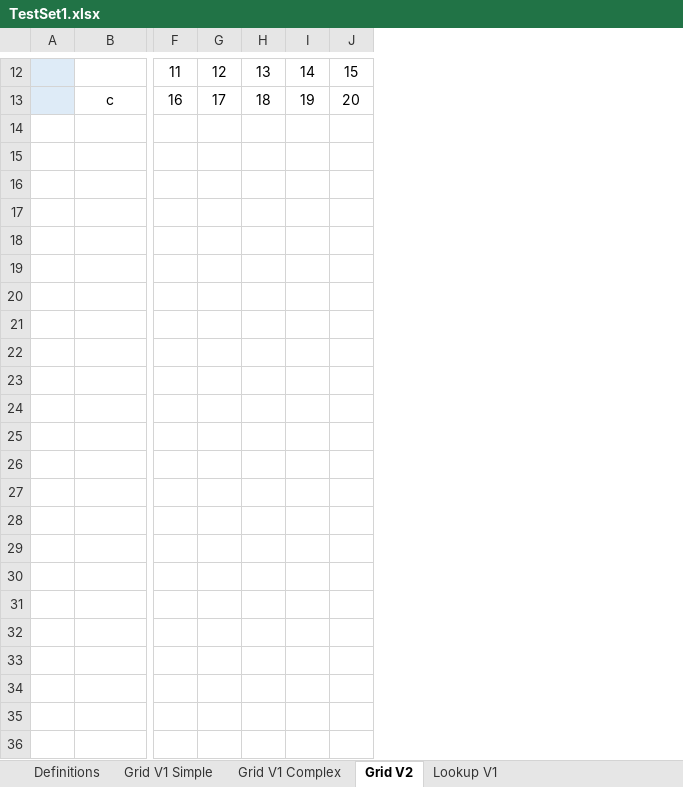
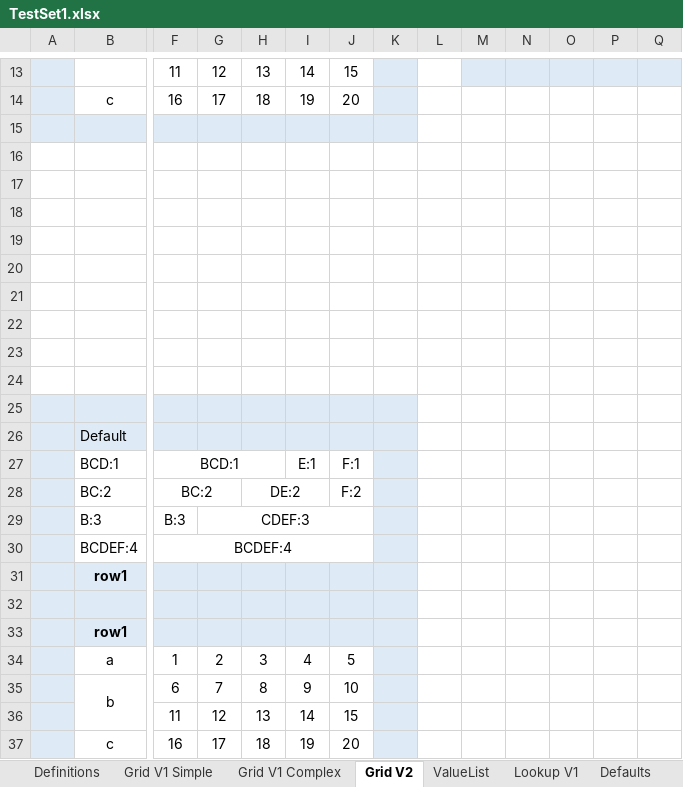
Before and after one commit to tmcmaster/xlsx-lookup, an Excel workbook: src/main/resources/workbooks/TestSet1.xlsx, sheet Grid V2, drawn as a sheet; only a part is shown, gaps mark what is left out; values as stored, in another font and other column widths than the file's, no borders; rows hold the shown columns only; the diff covers the shown part only; the diff names each change by its address in the sheet, - before the commit and + after, or states it on an @@ line.

```diff
--- a/src/main/resources/workbooks/TestSet1.xlsx (sheet Grid V2)
+++ b/src/main/resources/workbooks/TestSet1.xlsx (sheet Grid V2)
+sheet tab: ValueList
+sheet tab: Defaults
+column K, empty
+column L, empty
+column M, empty
+column N, empty
+column O, empty
+column P, empty
+column Q, empty
+row 15: (empty)
+row 16: (empty)
+row 17: (empty)
+row 18: (empty)
+row 19: (empty)
+row 20: (empty)
+row 21: (empty)
+row 22: (empty)
+row 23: (empty)
+row 24: (empty)
+row 25: (empty)
+row 26:  | Default
+row 27:  | BCD:1 | BCD:1 |  |  | E:1 | F:1
+row 28:  | BC:2 | BC:2 |  | DE:2 |  | F:2
+row 29:  | B:3 | B:3 | CDEF:3
+row 30:  | BCDEF:4 | BCDEF:4
+row 31:  | row1
+row 32: (empty)
+row 33:  | row1
+row 34:  | a | 1 | 2 | 3 | 4 | 5
+row 35:  | b | 6 | 7 | 8 | 9 | 10
+row 36:  |  | 11 | 12 | 13 | 14 | 15
+row 37:  | c | 16 | 17 | 18 | 19 | 20
```
Also changed, not shown: 1 added row, 5 edited cells and cell formats elsewhere in this sheet, sheet Definitions, src/main/resources/workbooks/Testing.xlsx, 13 other files.
